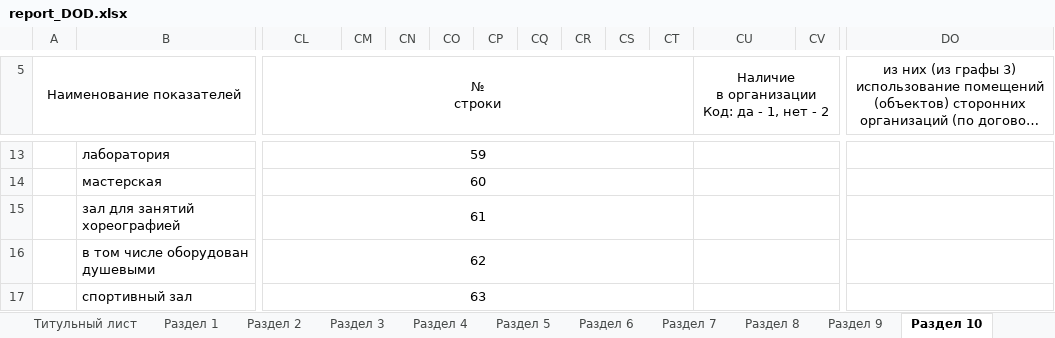
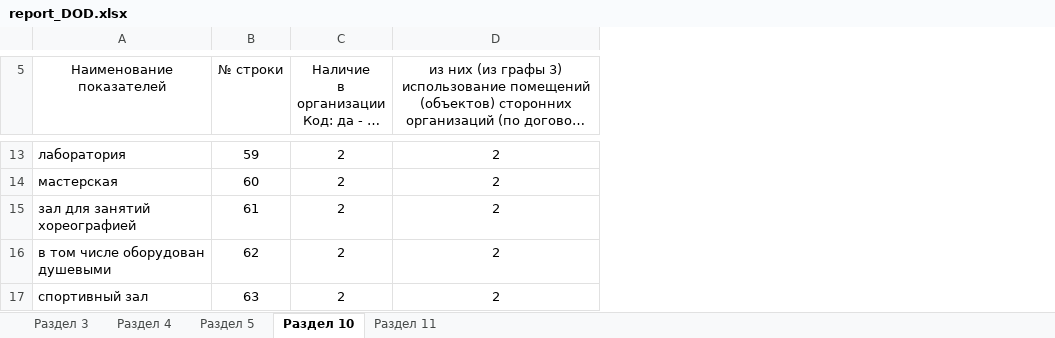
Before and after one commit to 4eshir/docs, an Excel workbook: templates/report_DOD.xlsx, sheet Раздел 10, drawn as a sheet; only a part is shown, gaps mark what is left out; long unchanged cells end in …; values as stored, in another font and other column widths than the file's, no borders; removed rows and columns are numbered as before the commit, all else as after; ↵ is a line break in a cell; the diff covers the shown part only; the diff names each change by its address in the sheet, - before the commit and + after, or states it on an @@ line.

```diff
--- a/templates/report_DOD.xlsx (sheet Раздел 10)
+++ b/templates/report_DOD.xlsx (sheet Раздел 10)
-sheet tab: Титульный лист
-sheet tab: Раздел 1
-sheet tab: Раздел 2
-sheet tab: Раздел 6
-sheet tab: Раздел 7
-sheet tab: Раздел 8
-sheet tab: Раздел 9
-column A (Наименование показателей), empty
-column CM, empty
-column CN, empty
-column CO, empty
-column CP, empty
-column CQ, empty
-column CR, empty
-column CS, empty
-column CT, empty
-column CV, empty
-A5: (empty)
+A5: Наименование показателей
-B5: № ↵ строки
+B5: № строки
-CL5:CT5 merged
-CU5:DN5 merged
-B13:CK13 merged
-CL13:CT13 merged
-C13:C17: (empty)
+C13:C17: 2
-CU13:DN13 merged
-D13:D17: (empty)
+D13:D17: 2
-B14:CK14 merged
-CL14:CT14 merged
-CU14:DN14 merged
-B15:CK15 merged
-CL15:CT15 merged
-CU15:DN15 merged
-B16:CK16 merged
-CL16:CT16 merged
-CU16:DN16 merged
-B17:CK17 merged
-CL17:CT17 merged
-CU17:DN17 merged
```
Also changed, not shown: 105 removed columns, 31 edited cells, cell formats and merged cells elsewhere in this sheet, sheet Раздел 4, sheet Раздел 5, sheet Раздел 3, sheet Раздел 11, other sheet tabs, 6 other files.
